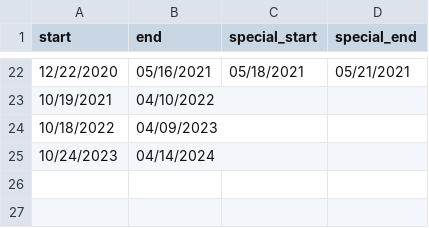
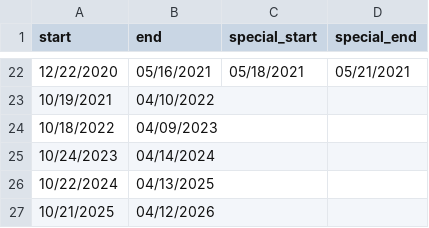
Before and after one commit to francisco-avalos/fantasy_basketball, a CSV file: season_dates.csv, drawn as a sheet; only a part is shown, gaps mark what is left out.

```diff
--- a/season_dates.csv
+++ b/season_dates.csv
@@ -25 +25,3 @@ start,end,special_start,special_end
 10/24/2023, 04/14/2024,,
+10/22/2024, 04/13/2025,,
+10/21/2025, 04/12/2026,,
```
Also changed, not shown: 1 other file.
